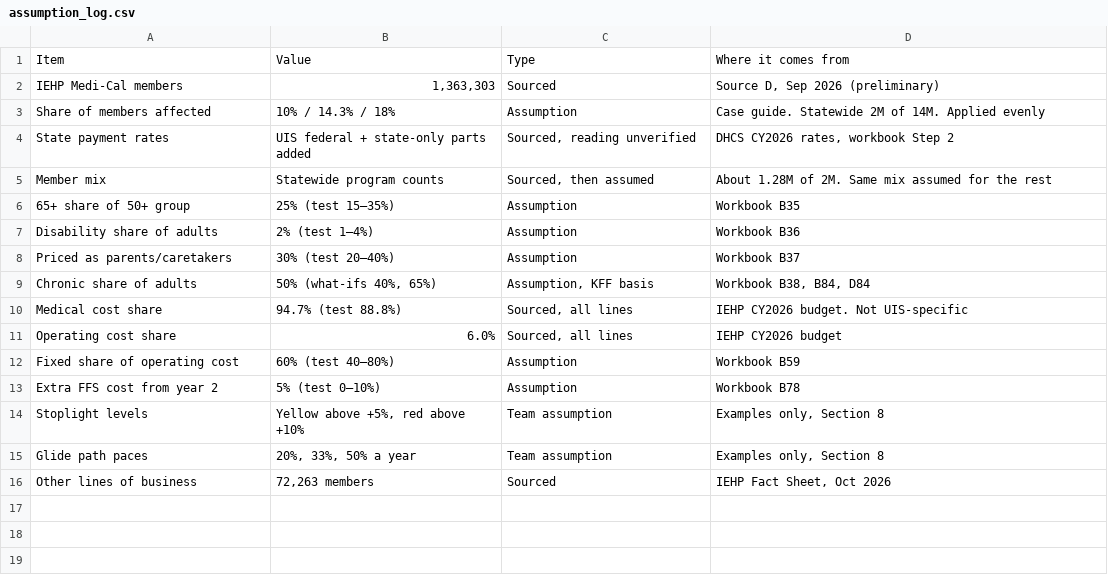
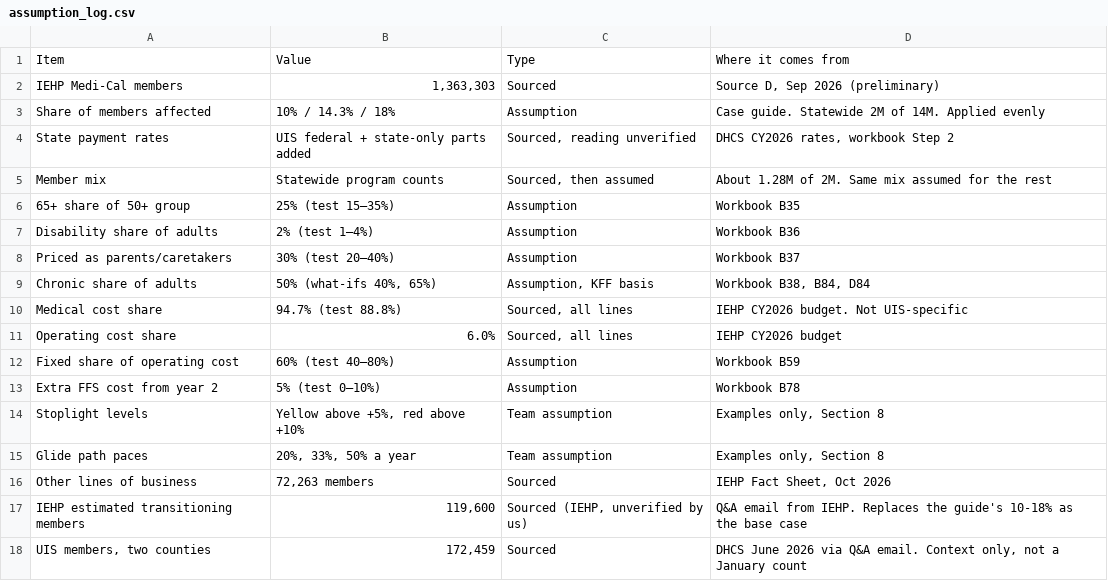
Before and after one commit to doom-boy/IEHP-CEO-Competition, a CSV file: analysis_outputs/financial/assumption_log.csv, drawn as a sheet.

Commit message:
updated analysis of everything

```diff
--- a/analysis_outputs/financial/assumption_log.csv
+++ b/analysis_outputs/financial/assumption_log.csv
@@ -16 +16,3 @@ Glide path paces,"20%, 33%, 50% a year",Team assumption,"Examples only, Section
 Other lines of business,"72,263 members",Sourced,"IEHP Fact Sheet, Oct 2026"
+IEHP estimated transitioning members,"119,600","Sourced (IEHP, unverified by us)",Q&A email from IEHP. Replaces the guide's 10-18% as the base case
+"UIS members, two counties","172,459",Sourced,"DHCS June 2026 via Q&A email. Context only, not a January count"
```
Also changed, not shown: 18 other files.
